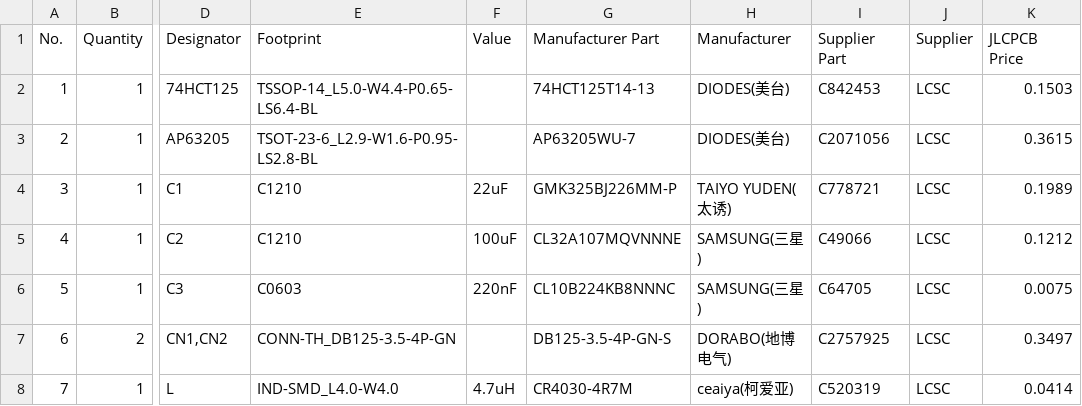
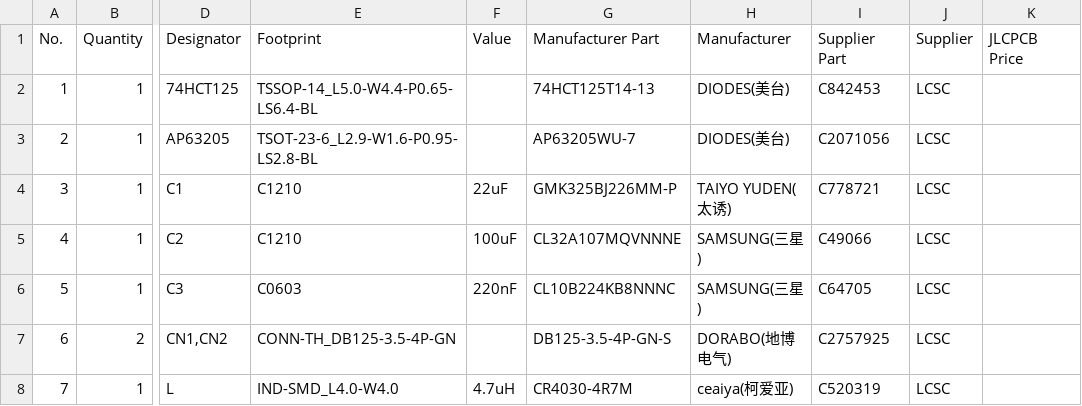
Before and after one commit to kaydensigh/PicoLED, a CSV file: export/BOM.csv, drawn as a sheet; only a part is shown, gaps mark what is left out; the diff names each change by its address in the sheet, - before the commit and + after, or states it on an @@ line.

```diff
--- a/export/BOM.csv
+++ b/export/BOM.csv
-K2 (JLCPCB Price): 0.1503
+K2 (JLCPCB Price): (empty)
-K3 (JLCPCB Price): 0.3615
+K3 (JLCPCB Price): (empty)
-K4 (JLCPCB Price): 0.1989
+K4 (JLCPCB Price): (empty)
-K5 (JLCPCB Price): 0.1212
+K5 (JLCPCB Price): (empty)
-K6 (JLCPCB Price): 0.0075
+K6 (JLCPCB Price): (empty)
-K7 (JLCPCB Price): 0.3497
+K7 (JLCPCB Price): (empty)
-K8 (JLCPCB Price): 0.0414
+K8 (JLCPCB Price): (empty)
```
Also changed, not shown: 18 other files.
